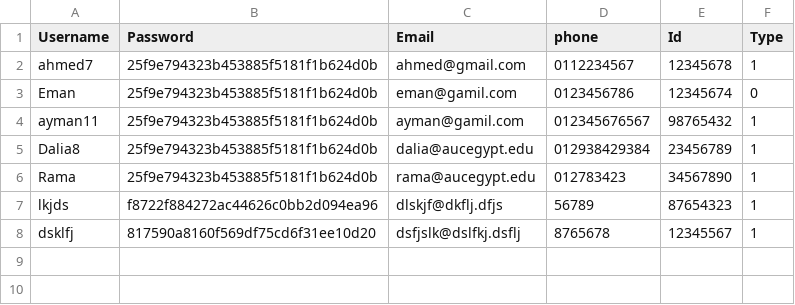
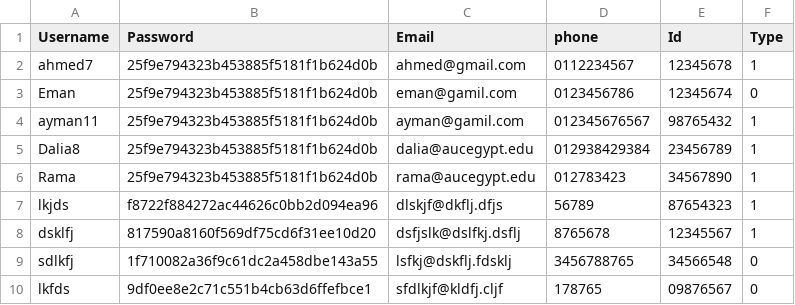
Before and after one commit to Dalia0Hassan/AUC-UCMS, a CSV file: users-auth.csv, drawn as a sheet; the diff names each change by its address in the sheet, - before the commit and + after, or states it on an @@ line.

```diff
--- a/users-auth.csv
+++ b/users-auth.csv
+row 9: sdlkfj | 1f710082a36f9c61dc2a458dbe143a55 | lsfkj@dskflj.fdsklj | 3456788765 | 34566548 | 0
+row 10: lkfds | 9df0ee8e2c71c551b4cb63d6ffefbce1 | sfdlkjf@kldfj.cljf | 178765 | 09876567 | 0
```
Also changed, not shown: courses.csv, events.csv, 7 other files.
